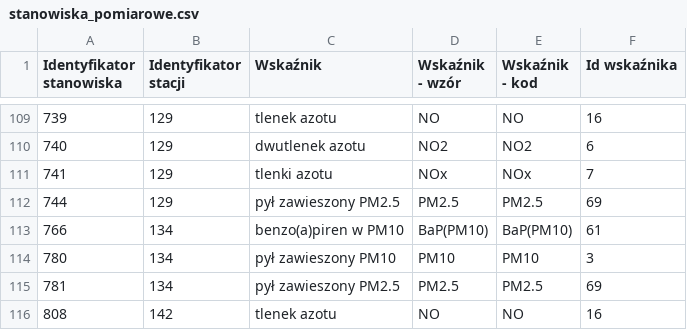
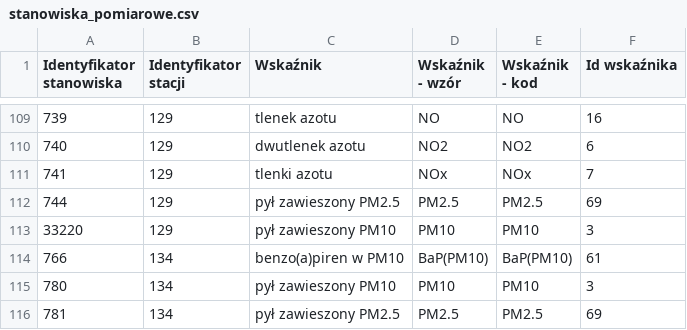
Before and after one commit to matbochenek42/GIOS_analiza_jakosci_powietrza, a CSV file: dane/stanowiska_pomiarowe.csv, drawn as a sheet; only a part is shown, gaps mark what is left out; the shorter side is filled out with more unchanged rows.

```diff
--- a/dane/stanowiska_pomiarowe.csv
+++ b/dane/stanowiska_pomiarowe.csv
@@ -112,2 +112,3 @@
 744,129,pył zawieszony PM2.5,PM2.5,PM2.5,69
+33220,129,pył zawieszony PM10,PM10,PM10,3
 766,134,benzo(a)piren w PM10,BaP(PM10),BaP(PM10),61
```
Also changed, not shown: dane/powietrze/jakosc_powietrza_2026_08.csv, 1 other file.
